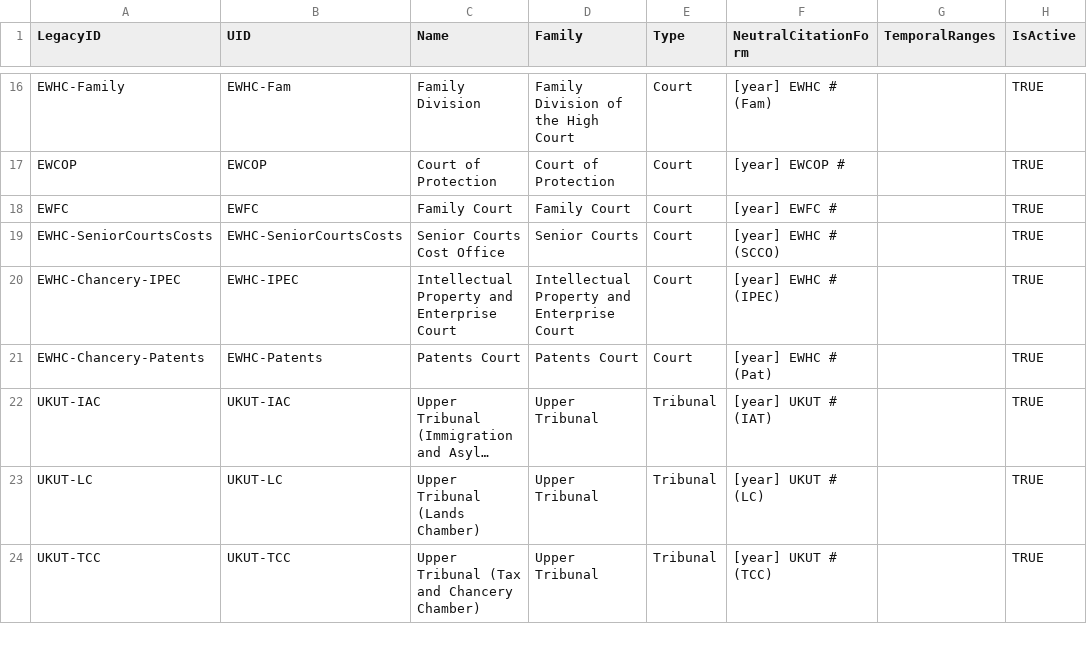
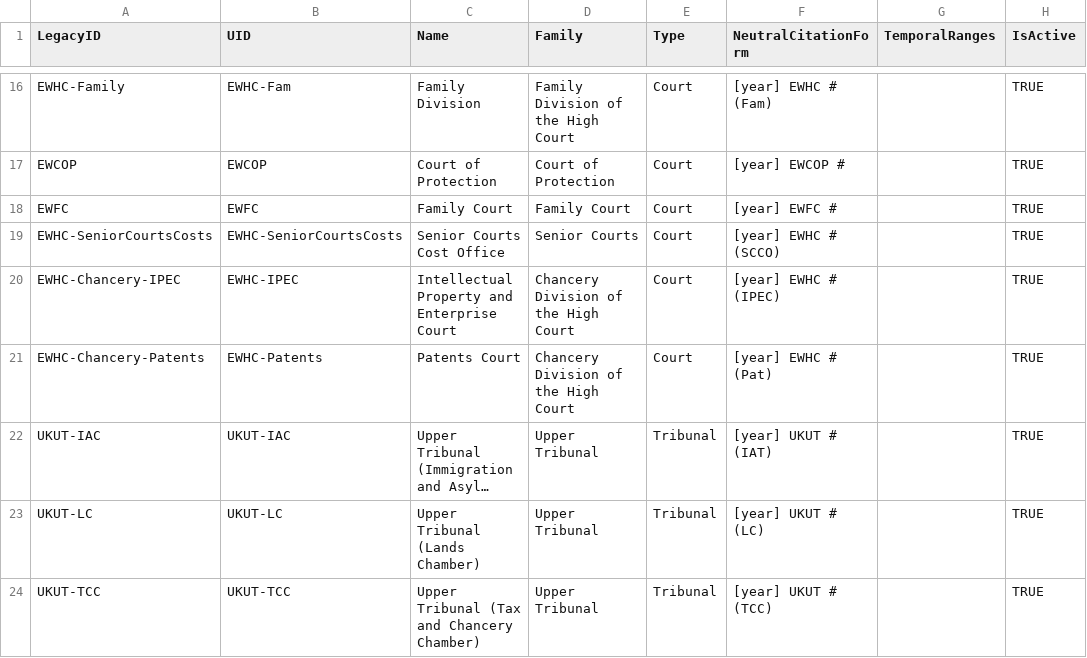
Before and after one commit to nationalarchives/ds-caselaw-data-enrichment-service, a CSV file: utils/2022_11_04_Court_Mapping.csv, drawn as a sheet; only a part is shown, gaps mark what is left out; long unchanged cells end in …; the diff names each change by its address in the sheet, - before the commit and + after, or states it on an @@ line.

Commit message:
Reassign `family` for IPEC and Pat to Chancery Div
Reassigning the `family` value for IPEC and the Patents Court to Chancery Division. This is more consistent with the approach taken with respect to the various sub-divisions/courts of KBD and is probably more accurate in legal terms.

```diff
--- a/utils/2022_11_04_Court_Mapping.csv
+++ b/utils/2022_11_04_Court_Mapping.csv
-D20 (Family): Intellectual Property and Enterprise Court
+D20 (Family): Chancery Division of the High Court
-D21 (Family): Patents Court
+D21 (Family): Chancery Division of the High Court
```
